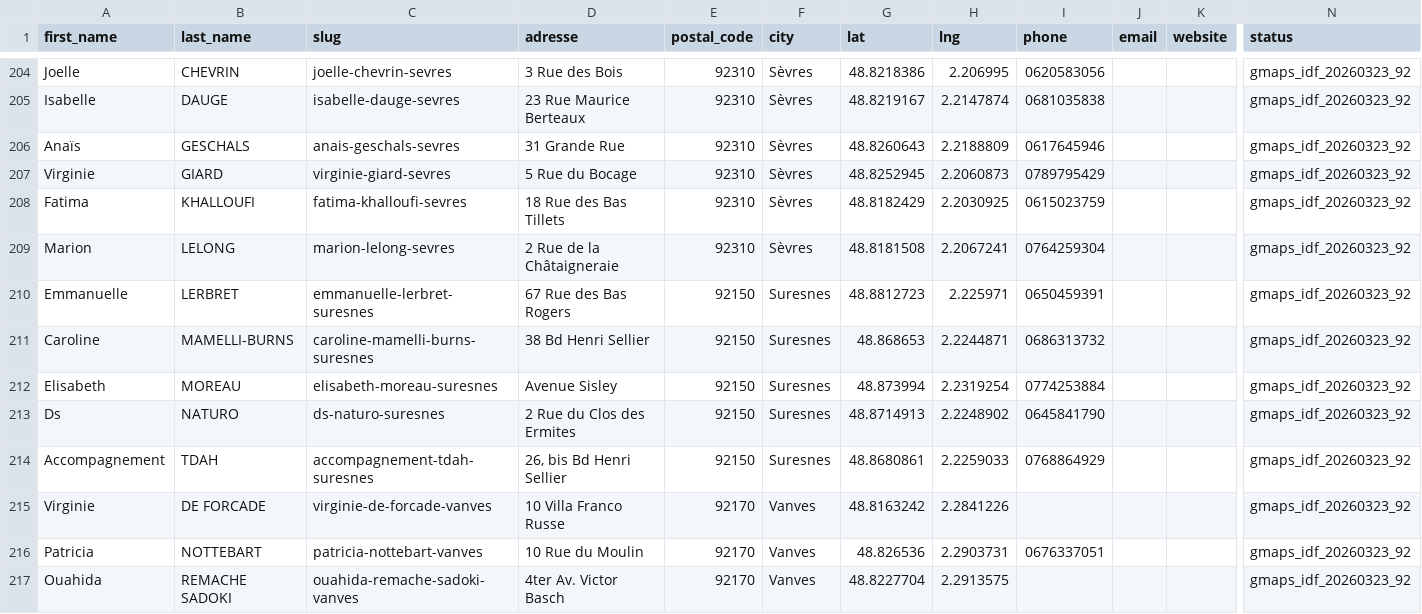
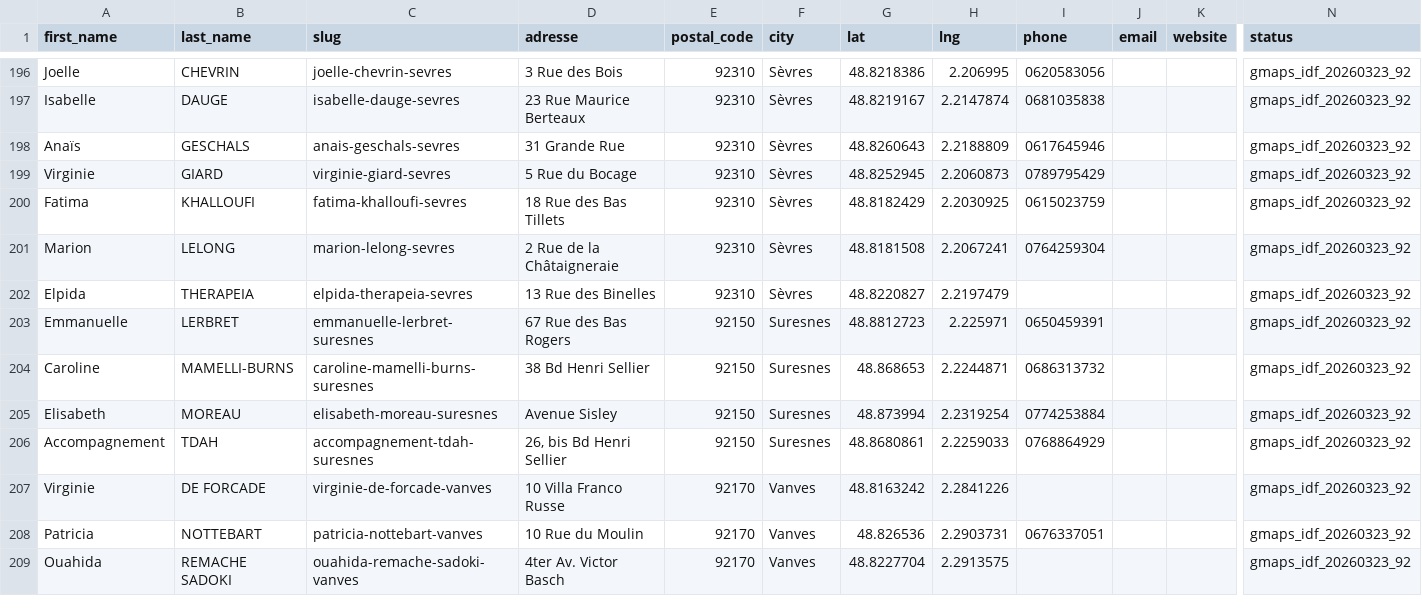
Before and after one commit to cincinellilu/naturocarte, a TSV file: imports/ile-de-france/google-maps/2026-03-23/department-92/naturocarte-idf-google-maps-2026-03-23-department-92.tsv, drawn as a sheet; only a part is shown, gaps mark what is left out; removed rows and columns are numbered as before the commit, all else as after; rows hold the shown columns only; the diff covers the shown part only; the diff names each change by its address in the sheet, - before the commit and + after, or states it on an @@ line.

```diff
--- a/imports/ile-de-france/google-maps/2026-03-23/department-92/naturocarte-idf-google-maps-2026-03-23-department-92.tsv
+++ b/imports/ile-de-france/google-maps/2026-03-23/department-92/naturocarte-idf-google-maps-2026-03-23-department-92.tsv
+row 202: Elpida | THERAPEIA | elpida-therapeia-sevres | 13 Rue des Binelles | 92310 | Sèvres | 48.8220827 | 2.2197479 |  |  |  | gmaps_idf_20260323_92
-row 213: Ds | NATURO | ds-naturo-suresnes | 2 Rue du Clos des Ermites | 92150 | Suresnes | 48.8714913 | 2.2248902 | 0645841790 |  |  | gmaps_idf_20260323_92
```
Also changed, not shown: 3 added rows, 13 removed rows and 6 edited cells elsewhere in this file, imports/ile-de-france/google-maps/2026-03-23/department-92/naturocarte-idf-google-maps-2026-03-23-department-92-search-audit.tsv, 27 other files.
